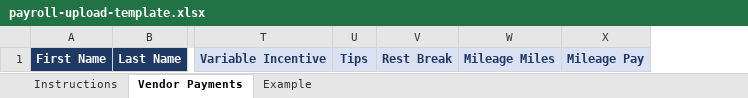
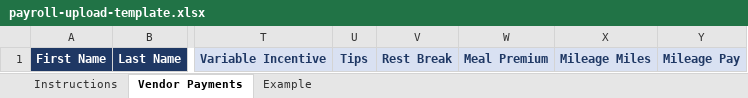
Before and after one commit to sebastiancastao/pds, an Excel workbook: public/templates/payroll-upload-template.xlsx, sheet Vendor Payments, drawn as a sheet; only a part is shown, gaps mark what is left out; values as stored, in another font and other column widths than the file's, no borders; the diff names each change by its address in the sheet, - before the commit and + after, or states it on an @@ line.

```diff
--- a/public/templates/payroll-upload-template.xlsx (sheet Vendor Payments)
+++ b/public/templates/payroll-upload-template.xlsx (sheet Vendor Payments)
+column W, row 1: Meal Premium
```
Also changed, not shown: sheet Instructions, sheet Example, 9 other files.
